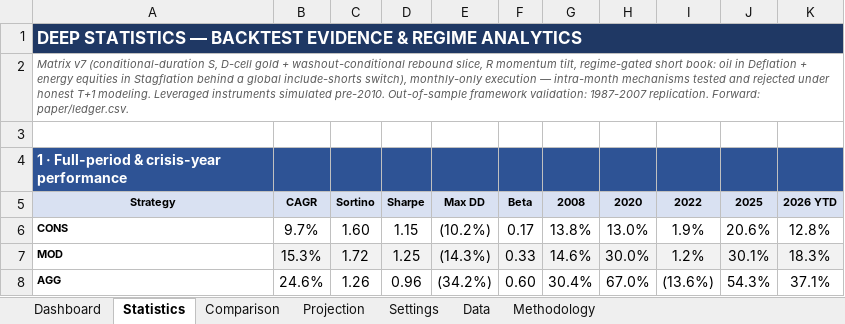
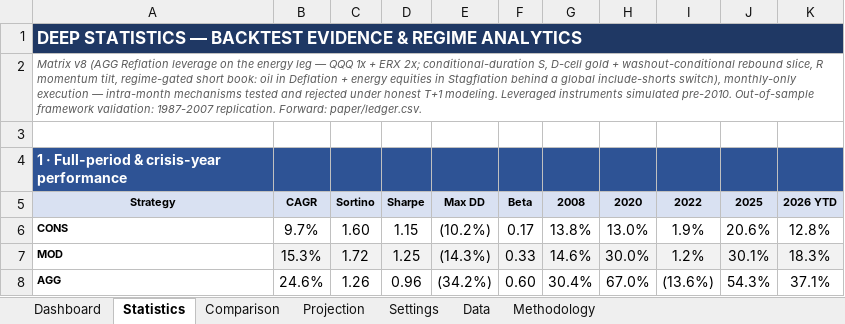
Before and after one commit to HoldenCole/IBKRTradingBot, an Excel workbook: GrowthProjection.xlsx, sheet Statistics, drawn as a sheet; only a part is shown; values as stored, in another font and other column widths than the file's, no borders; charts and pictures not drawn; the diff names each change by its address in the sheet, - before the commit and + after, or states it on an @@ line.

```diff
--- a/GrowthProjection.xlsx (sheet Statistics)
+++ b/GrowthProjection.xlsx (sheet Statistics)
-A2: Matrix v7 (conditional-duration S, D-cell…
+A2: Matrix v8 (AGG Reflation leverage on the energy leg — QQQ 1x + ERX 2x; conditional-duration S, D-cell…
```
Also changed, not shown: sheet Data.
